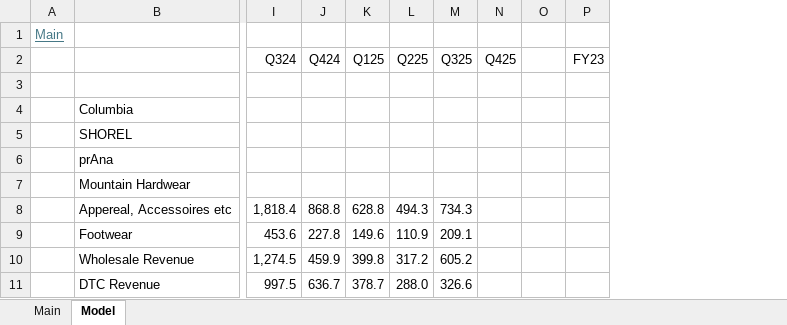
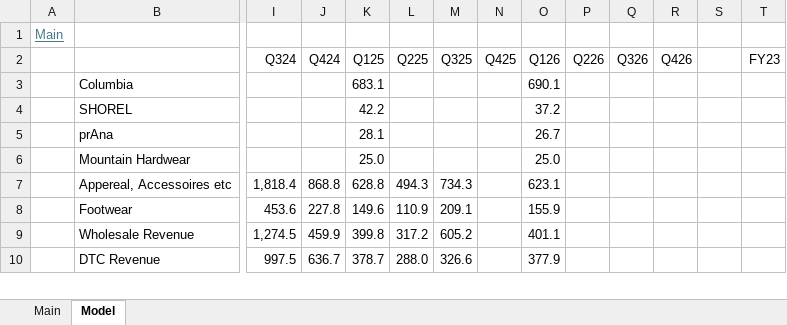
Before and after one commit to oscarsettje/Models, an Excel workbook: COLM.xlsx, sheet Model, drawn as a sheet; only a part is shown, gaps mark what is left out; values as stored, in another font and other column widths than the file's, no borders; removed rows and columns are numbered as before the commit, all else as after; rows hold the shown columns only; the diff names each change by its address in the sheet, - before the commit and + after, or states it on an @@ line.

```diff
--- a/COLM.xlsx (sheet Model)
+++ b/COLM.xlsx (sheet Model)
+column O (Q126), rows 3-10: 690.1 | 37.2 | 26.7 | 25.0 | 623.1 | 155.9 | 401.1 | 377.9
+column P (Q226), empty
+column Q (Q326), empty
+column R (Q426), empty
-row 3: (empty)
-K3 (Q125): (empty)
+K3 (Q125): 683.1
-K4 (Q125): (empty)
+K4 (Q125): 42.2
-K5 (Q125): (empty)
+K5 (Q125): 28.1
-K6 (Q125): (empty)
+K6 (Q125): 25.0
```
Also changed, not shown: sheet Main, formulas that keep their value, 7936.T.xlsx, BIRK.xlsx, 3 other files.
